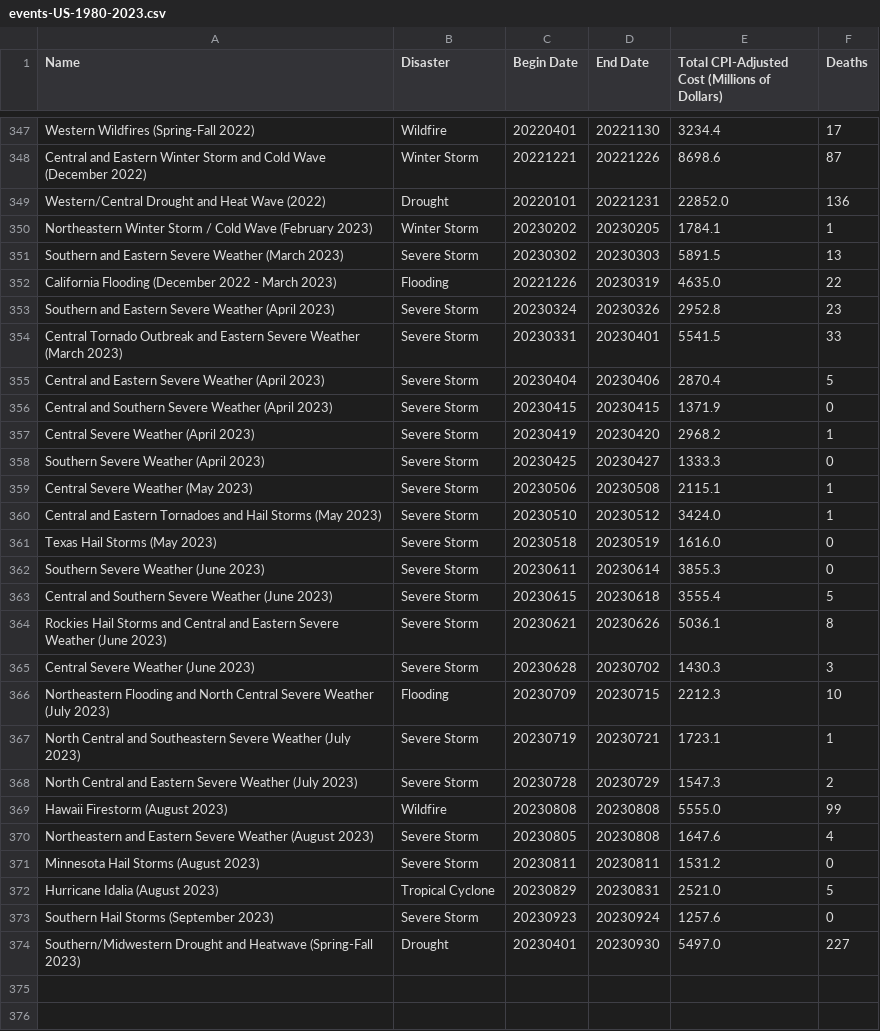
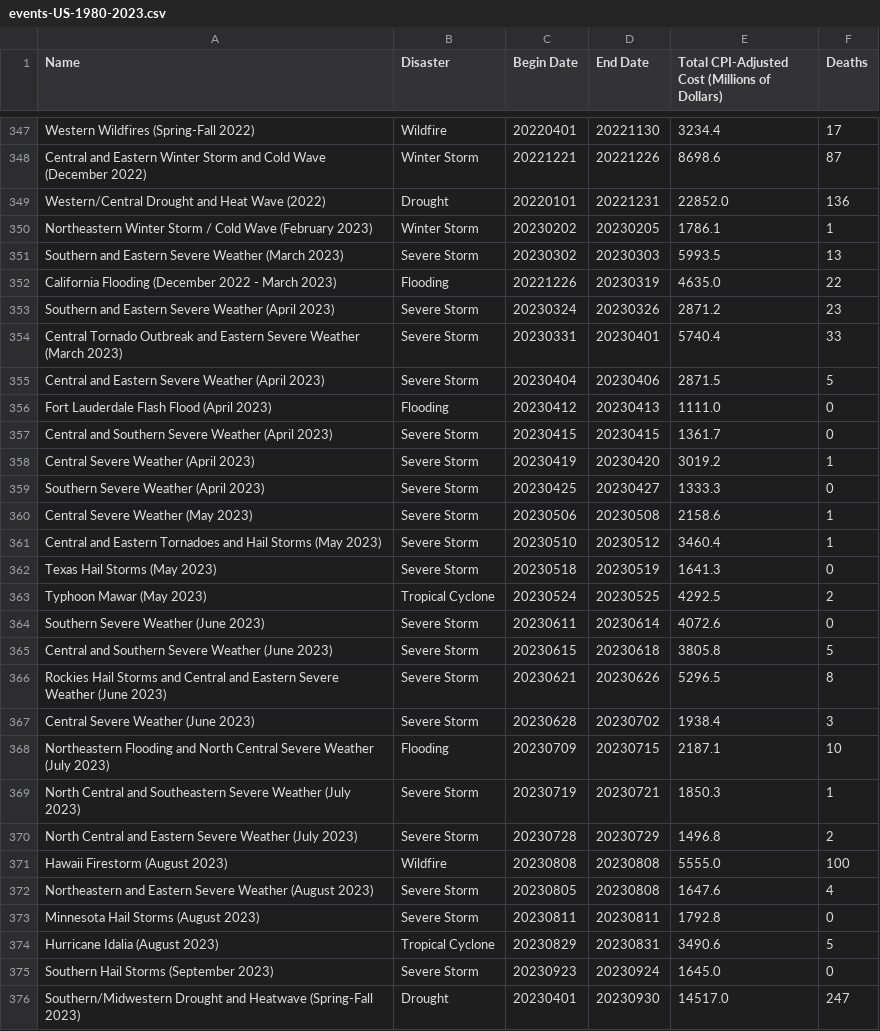
Before and after one commit to sandravizz/Natural-disasters, a CSV file: data/events-US-1980-2023.csv, drawn as a sheet; only a part is shown, gaps mark what is left out; the diff covers the shown part only.

```diff
--- a/data/events-US-1980-2023.csv
+++ b/data/events-US-1980-2023.csv
@@ -349,26 +349,28 @@
 "Western/Central Drought and Heat Wave (2022)","Drought",20220101,20221231,22852.0,136
-"Northeastern Winter Storm / Cold Wave (February 2023)","Winter Storm",20230202,20230205,1784.1,1
-"Southern and Eastern Severe Weather (March 2023)","Severe Storm",20230302,20230303,5891.5,13
+"Northeastern Winter Storm / Cold Wave (February 2023)","Winter Storm",20230202,20230205,1786.1,1
+"Southern and Eastern Severe Weather (March 2023)","Severe Storm",20230302,20230303,5993.5,13
 "California Flooding (December 2022 - March 2023)","Flooding",20221226,20230319,4635.0,22
-"Southern and Eastern Severe Weather (April 2023)","Severe Storm",20230324,20230326,2952.8,23
-"Central Tornado Outbreak and Eastern Severe Weather (March 2023)","Severe Storm",20230331,20230401,5541.5,33
-"Central and Eastern Severe Weather (April 2023)","Severe Storm",20230404,20230406,2870.4,5
-"Central and Southern Severe Weather (April 2023)","Severe Storm",20230415,20230415,1371.9,0
-"Central Severe Weather (April 2023)","Severe Storm",20230419,20230420,2968.2,1
+"Southern and Eastern Severe Weather (April 2023)","Severe Storm",20230324,20230326,2871.2,23
+"Central Tornado Outbreak and Eastern Severe Weather (March 2023)","Severe Storm",20230331,20230401,5740.4,33
+"Central and Eastern Severe Weather (April 2023)","Severe Storm",20230404,20230406,2871.5,5
+"Fort Lauderdale Flash Flood (April 2023)","Flooding",20230412,20230413,1111.0,0
+"Central and Southern Severe Weather (April 2023)","Severe Storm",20230415,20230415,1361.7,0
+"Central Severe Weather (April 2023)","Severe Storm",20230419,20230420,3019.2,1
 "Southern Severe Weather (April 2023)","Severe Storm",20230425,20230427,1333.3,0
-"Central Severe Weather (May 2023)","Severe Storm",20230506,20230508,2115.1,1
-"Central and Eastern Tornadoes and Hail Storms (May 2023)","Severe Storm",20230510,20230512,3424.0,1
-"Texas Hail Storms (May 2023)","Severe Storm",20230518,20230519,1616.0,0
-"Southern Severe Weather (June 2023)","Severe Storm",20230611,20230614,3855.3,0
-"Central and Southern Severe Weather (June 2023)","Severe Storm",20230615,20230618,3555.4,5
-"Rockies Hail Storms and Central and Eastern Severe Weather (June 2023)","Severe Storm",20230621,20230626,5036.1,8
-"Central Severe Weather (June 2023)","Severe Storm",20230628,20230702,1430.3,3
-"Northeastern Flooding and North Central Severe Weather (July 2023)","Flooding",20230709,20230715,2212.3,10
-"North Central and Southeastern Severe Weather (July 2023)","Severe Storm",20230719,20230721,1723.1,1
-"North Central and Eastern Severe Weather (July 2023)","Severe Storm",20230728,20230729,1547.3,2
-"Hawaii Firestorm (August 2023)","Wildfire",20230808,20230808,5555.0,99
+"Central Severe Weather (May 2023)","Severe Storm",20230506,20230508,2158.6,1
+"Central and Eastern Tornadoes and Hail Storms (May 2023)","Severe Storm",20230510,20230512,3460.4,1
+"Texas Hail Storms (May 2023)","Severe Storm",20230518,20230519,1641.3,0
+"Typhoon Mawar (May 2023)","Tropical Cyclone",20230524,20230525,4292.5,2
+"Southern Severe Weather (June 2023)","Severe Storm",20230611,20230614,4072.6,0
+"Central and Southern Severe Weather (June 2023)","Severe Storm",20230615,20230618,3805.8,5
+"Rockies Hail Storms and Central and Eastern Severe Weather (June 2023)","Severe Storm",20230621,20230626,5296.5,8
+"Central Severe Weather (June 2023)","Severe Storm",20230628,20230702,1938.4,3
+"Northeastern Flooding and North Central Severe Weather (July 2023)","Flooding",20230709,20230715,2187.1,10
+"North Central and Southeastern Severe Weather (July 2023)","Severe Storm",20230719,20230721,1850.3,1
+"North Central and Eastern Severe Weather (July 2023)","Severe Storm",20230728,20230729,1496.8,2
+"Hawaii Firestorm (August 2023)","Wildfire",20230808,20230808,5555.0,100
 "Northeastern and Eastern Severe Weather (August 2023)","Severe Storm",20230805,20230808,1647.6,4
-"Minnesota Hail Storms (August 2023)","Severe Storm",20230811,20230811,1531.2,0
-"Hurricane Idalia (August 2023)","Tropical Cyclone",20230829,20230831,2521.0,5
-"Southern Hail Storms (September 2023)","Severe Storm",20230923,20230924,1257.6,0
-"Southern/Midwestern Drought and Heatwave (Spring-Fall 2023)","Drought",20230401,20230930,5497.0,227
+"Minnesota Hail Storms (August 2023)","Severe Storm",20230811,20230811,1792.8,0
+"Hurricane Idalia (August 2023)","Tropical Cyclone",20230829,20230831,3490.6,5
+"Southern Hail Storms (September 2023)","Severe Storm",20230923,20230924,1645.0,0
+"Southern/Midwestern Drought and Heatwave (Spring-Fall 2023)","Drought",20230401,20230930,14517.0,247
```
Also changed, not shown: 2 added rows, 1 removed row and 132 edited cells elsewhere in this file, data/sankey_data2.csv, data/violin.csv, 6 other files.
